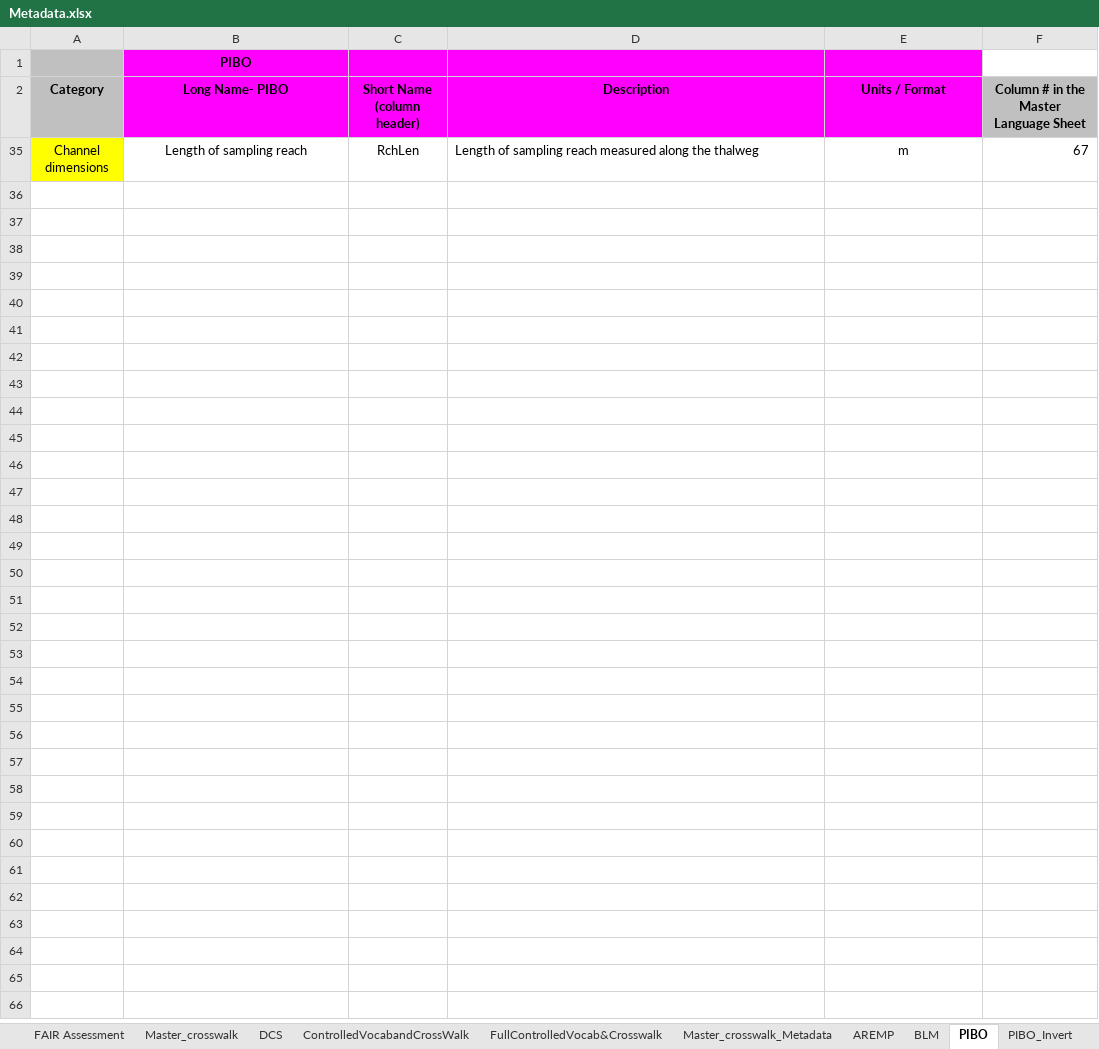
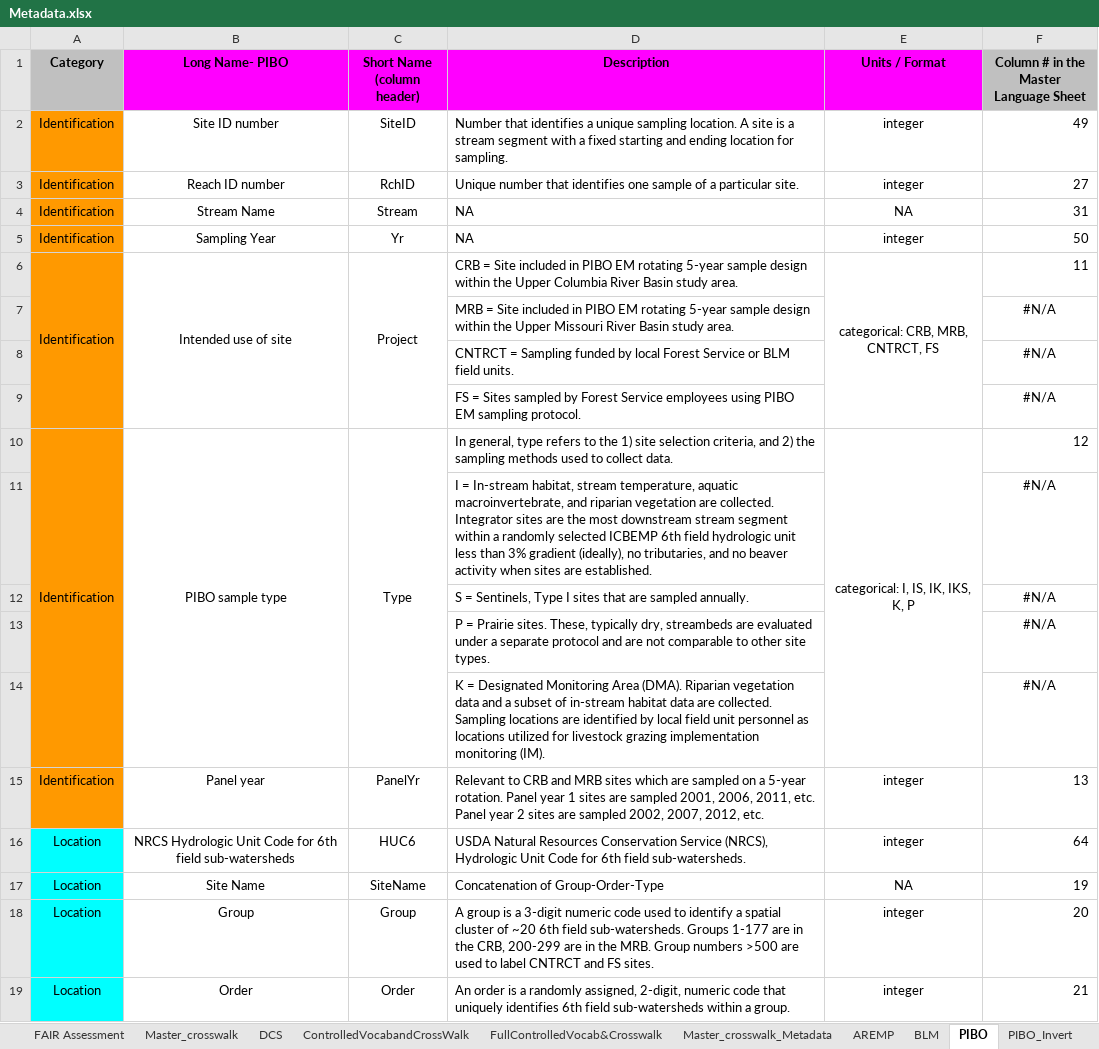
Before and after one commit to rascully/Stream-Monitoring-Data-Exchange-Specifications, an Excel workbook: Data/Metadata.xlsx, sheet PIBO, drawn as a sheet; only a part is shown; the shorter side is filled out with more unchanged rows; values as stored, in another font and other column widths than the file's, no borders; removed rows and columns are numbered as before the commit, all else as after; the diff covers the shown part only; the diff names each change by its address in the sheet, - before the commit and + after, or states it on an @@ line.

```diff
--- a/Data/Metadata.xlsx (sheet PIBO)
+++ b/Data/Metadata.xlsx (sheet PIBO)
-row 1:  | PIBO
@@ row 2 unhidden: Identification | Site ID number | SiteID | Number that identifies a unique sampling location. A site is a stream segment with a fixed starting and ending location for sampling. | integer | 49 @@
@@ row 3 unhidden: Identification | Reach ID number | RchID | Unique number that identifies one sample of a particular site. | integer | 27 @@
@@ row 4 unhidden: Identification | Stream Name | Stream | NA | NA | 31 @@
@@ row 5 unhidden: Identification | Sampling Year | Yr | NA | integer | 50 @@
@@ row 6 unhidden: Identification | Intended use of site | Project | CRB = Site included in PIBO EM rotating 5-year sample design within the Upper Columbia River Basin study area. | categorical: CRB, MRB, CNTRCT, FS | 11 @@
@@ row 7 unhidden:  |  |  | MRB = Site included in PIBO EM rotating 5-year sample design within the Upper Missouri River Basin study area. |  | #N/A @@
@@ row 8 unhidden:  |  |  | CNTRCT = Sampling funded by local Forest Service or BLM field units. |  | #N/A @@
@@ row 9 unhidden:  |  |  | FS = Sites sampled by Forest Service employees using PIBO EM sampling protocol. |  | #N/A @@
@@ row 10 unhidden: Identification | PIBO sample type | Type | In general, type refers to the 1) site selection criteria, and 2) the sampling methods used to collect data. | categorical: I, IS, IK, IKS, K, P | 12 @@
@@ row 11 unhidden:  |  |  | I = In-stream habitat, stream temperature, aquatic macroinvertebrate, and riparian vegetation are collected. Integrator sites are the most downstream stream segment within a randomly selected ICBEMP 6th field hydrologic unit less than 3% gradient (ideally), no tributaries, and no beaver activity when sites are established. |  | #N/A @@
@@ row 12 unhidden:  |  |  | S = Sentinels, Type I sites that are sampled annually. |  | #N/A @@
@@ row 13 unhidden:  |  |  | P = Prairie sites. These, typically dry, streambeds are evaluated under a separate protocol and are not comparable to other site types. |  | #N/A @@
@@ row 14 unhidden:  |  |  | K = Designated Monitoring Area (DMA). Riparian vegetation data and a subset of in-stream habitat data are collected. Sampling locations are identified by local field unit personnel as locations utilized for livestock grazing implementation monitoring (IM). |  | #N/A @@
@@ row 15 unhidden: Identification | Panel year | PanelYr | Relevant to CRB and MRB sites which are sampled on a 5-year rotation. Panel year 1 sites are sampled 2001, 2006, 2011, etc. Panel year 2 sites are sampled 2002, 2007, 2012, etc. | integer | 13 @@
@@ row 16 unhidden: Location | NRCS Hydrologic Unit Code for 6th field sub-watersheds | HUC6 | USDA Natural Resources Conservation Service (NRCS), Hydrologic Unit Code for 6th field sub-watersheds. | integer | 64 @@
@@ row 17 unhidden: Location | Site Name | SiteName | Concatenation of Group-Order-Type | NA | 19 @@
@@ row 18 unhidden: Location | Group | Group | A group is a 3-digit numeric code used to identify a spatial cluster of ~20 6th field sub-watersheds. Groups 1-177 are in the CRB, 200-299 are in the MRB. Group numbers >500 are used to label CNTRCT and FS sites. | integer | 20 @@
@@ row 19 unhidden: Location | Order | Order | An order is a randomly assigned, 2-digit, numeric code that uniquely identifies 6th field sub-watersheds within a group. | integer | 21 @@
```
Also changed, not shown: 19 added rows and 31 hidden or unhidden rows elsewhere in this sheet, sheet Master_crosswalk, formulas that keep their value, 6 other files.
